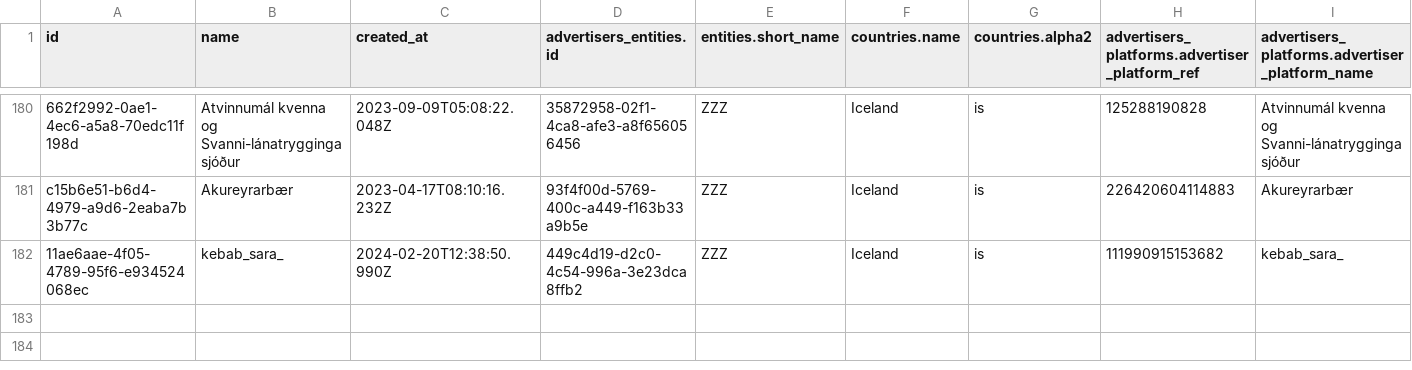
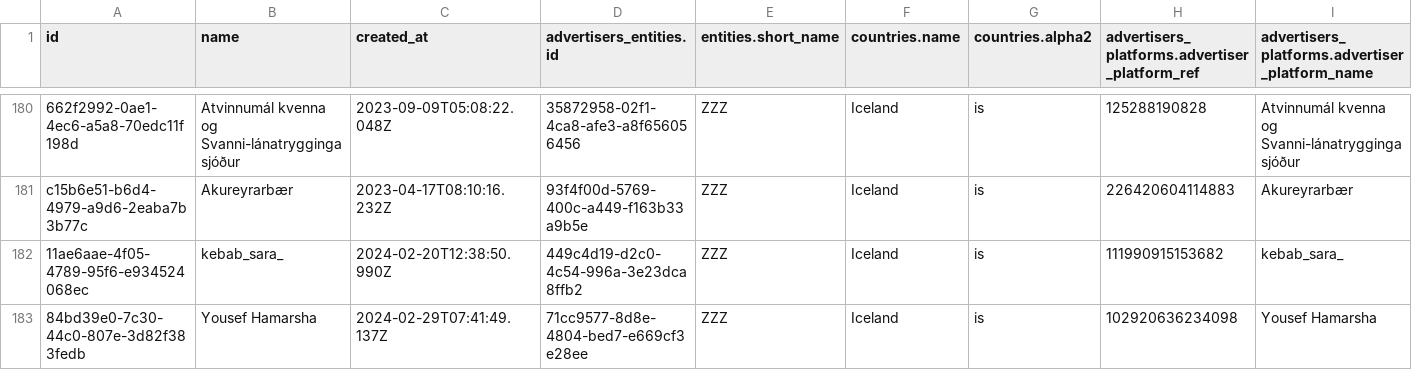
Before and after one commit to favstats/wtm_is, a CSV file: data/wtm_advertisers.csv, drawn as a sheet; only a part is shown, gaps mark what is left out; rows hold the shown columns only; the diff covers the shown part only; the diff names each change by its address in the sheet, - before the commit and + after, or states it on an @@ line.

```diff
--- a/data/wtm_advertisers.csv
+++ b/data/wtm_advertisers.csv
+row 183: 84bd39e0-7c30-44c0-807e-3d82f383fedb | Yousef Hamarsha | 2024-02-29T07:41:49.137Z | 71cc9577-8d8e-4804-bed7-e669cf3e28ee | ZZZ | Iceland | is | 102920636234098 | Yousef Hamarsha
```
Also changed, not shown: 56 moved rows elsewhere in this file, 2 other files.
